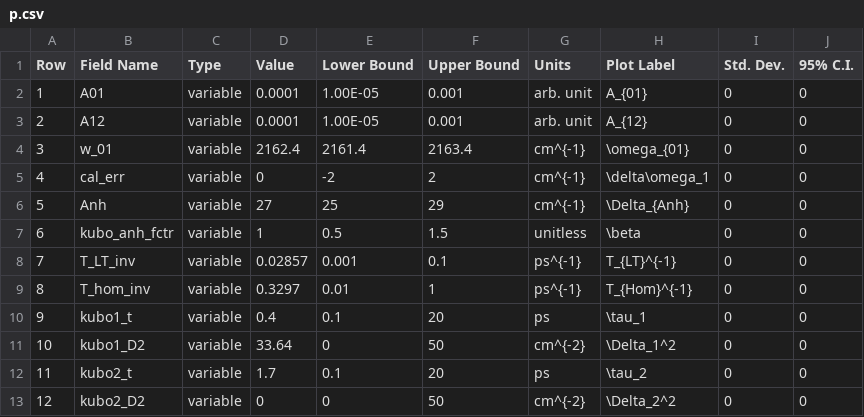
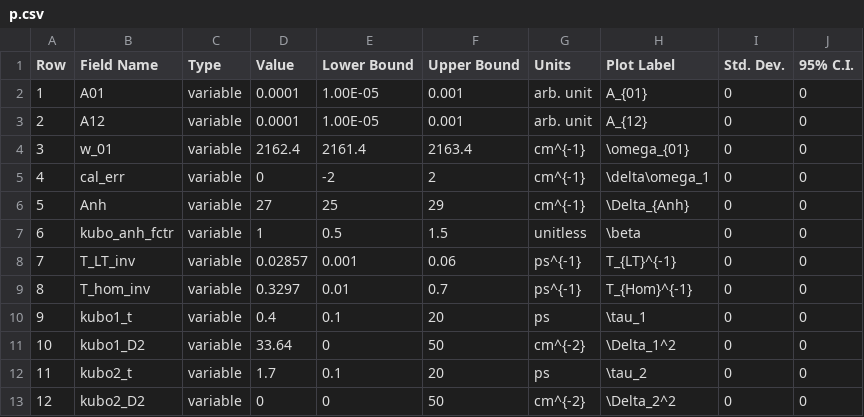
Before and after one commit to kevin-robben/model-fitting, a CSV file: Manuscript Examples/Sim Over param/Input Data/p.csv, drawn as a sheet.

```diff
--- a/Manuscript Examples/Sim Over param/Input Data/p.csv
+++ b/Manuscript Examples/Sim Over param/Input Data/p.csv
@@ -7,4 +7,4 @@ Row,Field Name,Type,Value,Lower Bound,Upper Bound,Units,Plot Label,Std. Dev.,95%
 6,kubo_anh_fctr,variable,1,0.5,1.5,unitless,\beta,0,0
-7,T_LT_inv,variable,0.02857,0.001,0.1,ps^{-1},T_{LT}^{-1},0,0
-8,T_hom_inv,variable,0.3297,0.01,1,ps^{-1},T_{Hom}^{-1},0,0
+7,T_LT_inv,variable,0.02857,0.001,0.06,ps^{-1},T_{LT}^{-1},0,0
+8,T_hom_inv,variable,0.3297,0.01,0.7,ps^{-1},T_{Hom}^{-1},0,0
 9,kubo1_t,variable,0.4,0.1,20,ps,\tau_1,0,0
```
Also changed, not shown: 23 other files.
